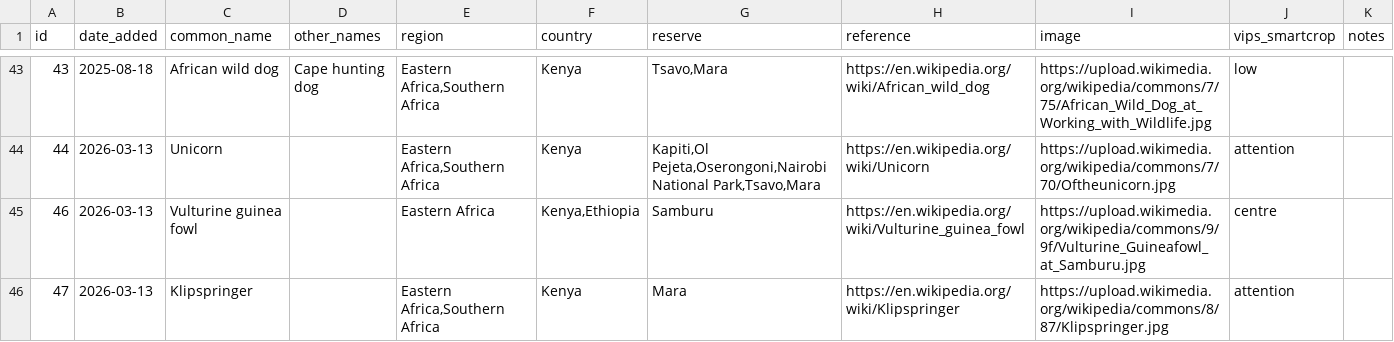
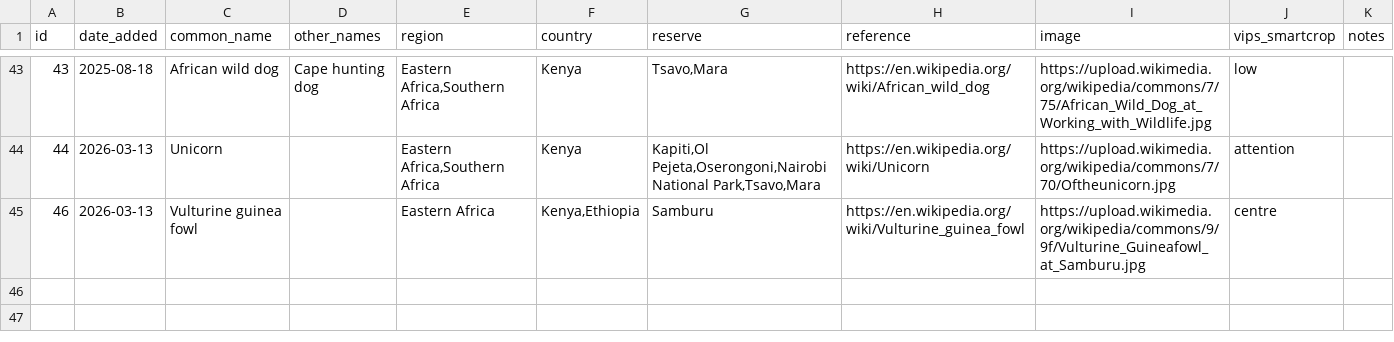
Before and after one commit to alanorth/safari-bingo-cards, a CSV file: data/animals.csv, drawn as a sheet; only a part is shown, gaps mark what is left out.

Commit message:
data/animals.csv: remove Klipspringer
In practice this may be difficult to see and the point of the game
is to have fun.

```diff
--- a/data/animals.csv
+++ b/data/animals.csv
@@ -45,2 +45 @@ id,date_added,common_name,other_names,region,country,reserve,reference,image,vip
 46,2026-03-13,Vulturine guinea fowl,,Eastern Africa,"Kenya,Ethiopia",Samburu,https://en.wikipedia.org/wiki/Vulturine_guinea_fowl,https://upload.wikimedia.org/wikipedia/commons/9/9f/Vulturine_Guineafowl_at_Samburu.jpg,centre,
-47,2026-03-13,Klipspringer,,"Eastern Africa,Southern Africa",Kenya,Mara,https://en.wikipedia.org/wiki/Klipspringer,https://upload.wikimedia.org/wikipedia/commons/8/87/Klipspringer.jpg,attention,
```
